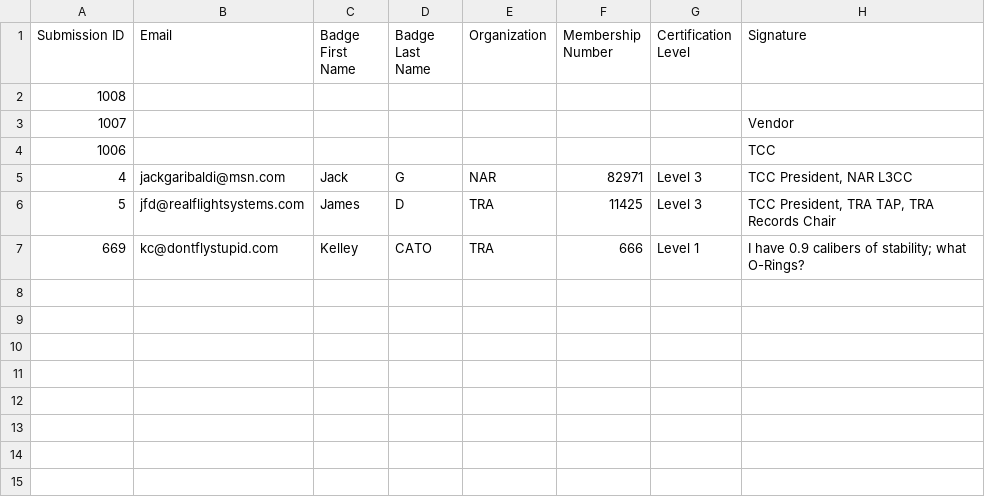
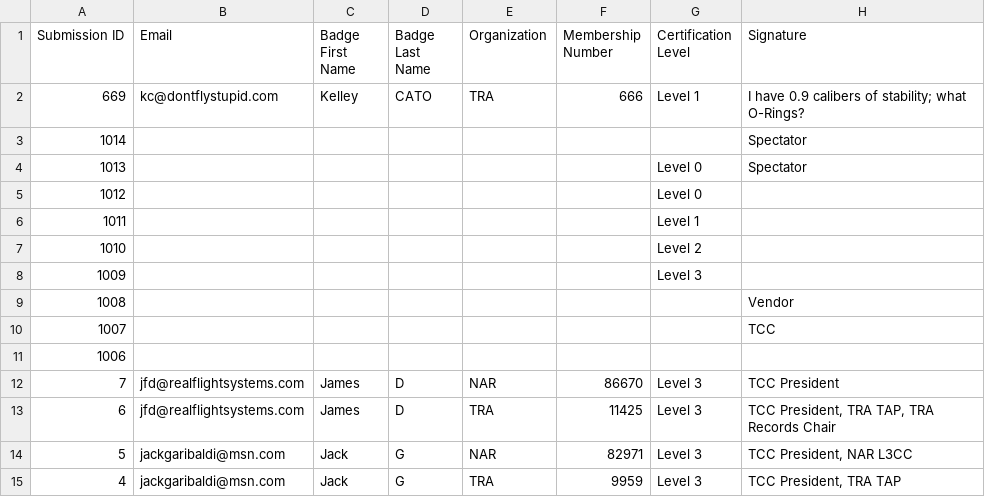
Before and after one commit to jafrado/badges, a CSV file: rm_empties.csv, drawn as a sheet; removed rows and columns are numbered as before the commit, all else as after; the diff names each change by its address in the sheet, - before the commit and + after, or states it on an @@ line.

Commit message:
no qr code if no name add spectator tag move barcode to bottom left

```diff
--- a/rm_empties.csv
+++ b/rm_empties.csv
-row 2: 1008
-row 3: 1007 |  |  |  |  |  |  | Vendor
-row 4: 1006 |  |  |  |  |  |  | TCC
-row 5: 4 | jackgaribaldi@msn.com | Jack | G | NAR | 82971 | Level 3 | TCC President, NAR L3CC
-row 6: 5 | jfd@realflightsystems.com | James | D | TRA | 11425 | Level 3 | TCC President, TRA TAP, TRA Records Chair
+row 3: 1014 |  |  |  |  |  |  | Spectator
+row 4: 1013 |  |  |  |  |  | Level 0 | Spectator
+row 5: 1012 |  |  |  |  |  | Level 0
+row 6: 1011 |  |  |  |  |  | Level 1
+row 7: 1010 |  |  |  |  |  | Level 2
+row 8: 1009 |  |  |  |  |  | Level 3
+row 9: 1008 |  |  |  |  |  |  | Vendor
+row 10: 1007 |  |  |  |  |  |  | TCC
+row 11: 1006
+row 12: 7 | jfd@realflightsystems.com | James | D | NAR | 86670 | Level 3 | TCC President
+row 13: 6 | jfd@realflightsystems.com | James | D | TRA | 11425 | Level 3 | TCC President, TRA TAP, TRA Records Chair
+row 14: 5 | jackgaribaldi@msn.com | Jack | G | NAR | 82971 | Level 3 | TCC President, NAR L3CC
+row 15: 4 | jackgaribaldi@msn.com | Jack | G | TRA | 9959 | Level 3 | TCC President, TRA TAP
```
Also changed, not shown: 8 other files.
